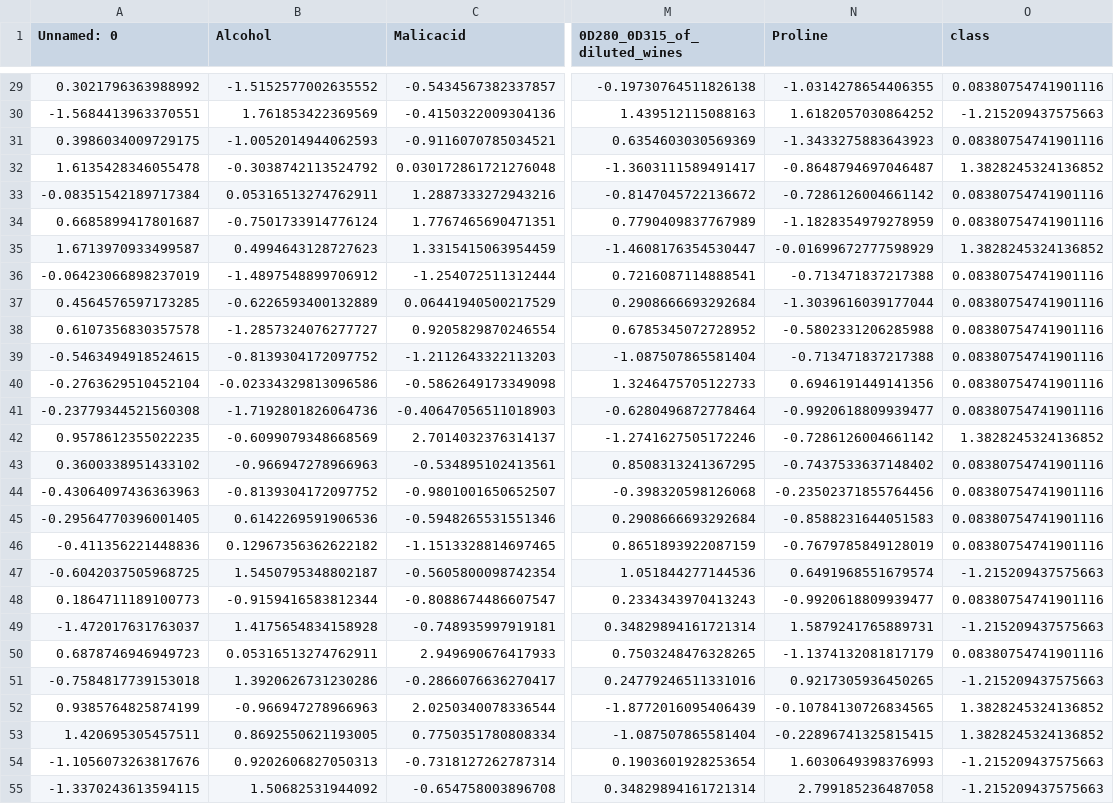
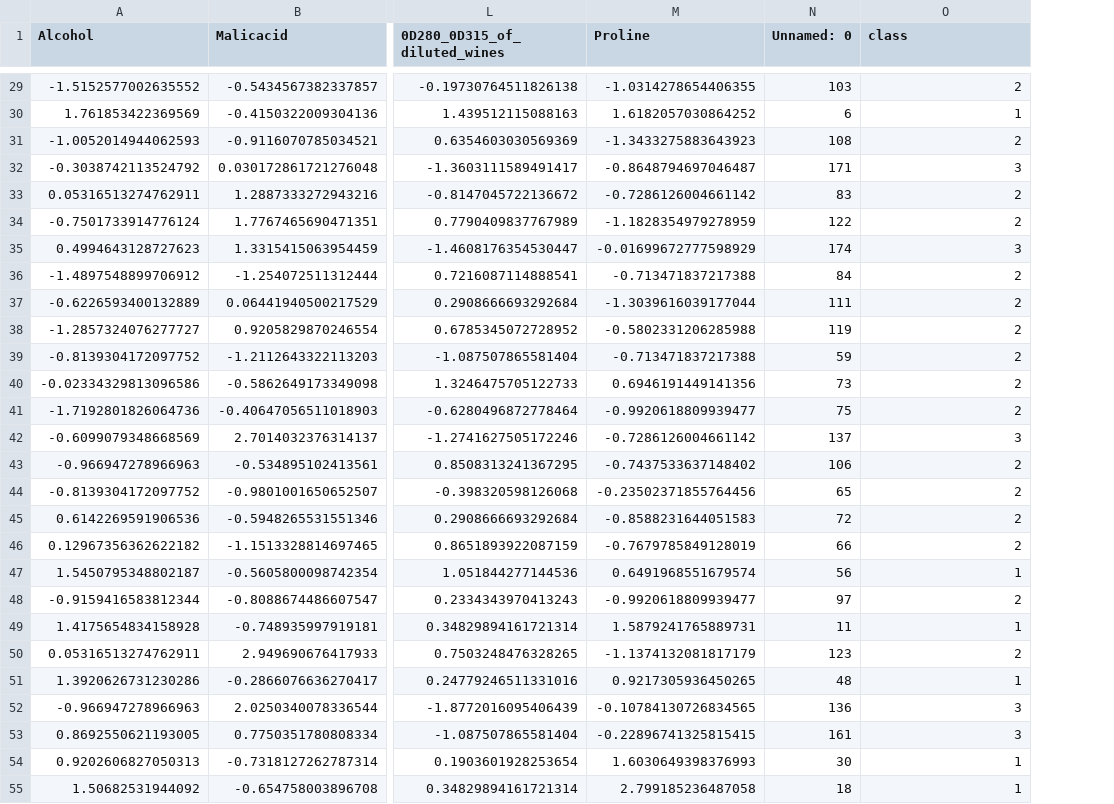
Before and after one commit to UBC-MDS/wine-origin-prediction, a CSV file: data/processed/scaled_wine_train.csv, drawn as a sheet; only a part is shown, gaps mark what is left out; removed rows and columns are numbered as before the commit, all else as after; the diff covers the shown part only; the diff names each change by its address in the sheet, - before the commit and + after, or states it on an @@ line.

```diff
--- a/data/processed/scaled_wine_train.csv
+++ b/data/processed/scaled_wine_train.csv
-column A (Unnamed: 0), rows 29-55: 0.3021796363988992 | -1.5684413963370551 | 0.3986034009729175 | 1.6135428346055478 | -0.08351542189717384 | 0.6685899417801687 | 1.6713970933499587 | -0.06423066898237019 | 0.4564576597173285 | 0.6107356830357578 | -0.5463494918524615 | -0.2763629510452104 | -0.23779344521560308 | 0.9578612355022235 | 0.3600338951433102 | -0.43064097436363963 | -0.29564770396001405 | -0.411356221448836 | -0.6042037505968725 | 0.1864711189100773 | -1.472017631763037 | 0.6878746946949723 | -0.7584817739153018 | 0.9385764825874199 | 1.420695305457511 | -1.1056073263817676 | -1.3370243613594115
+column N (Unnamed: 0), rows 29-55: 103 | 6 | 108 | 171 | 83 | 122 | 174 | 84 | 111 | 119 | 59 | 73 | 75 | 137 | 106 | 65 | 72 | 66 | 56 | 97 | 11 | 123 | 48 | 136 | 161 | 30 | 18
-O29 (class): 0.08380754741901116
+O29 (class): 2
-O30 (class): -1.215209437575663
+O30 (class): 1
-O31 (class): 0.08380754741901116
+O31 (class): 2
-O32 (class): 1.3828245324136852
+O32 (class): 3
-O33:O34 (class): 0.08380754741901116
+O33:O34 (class): 2
-O35 (class): 1.3828245324136852
+O35 (class): 3
-O36:O41 (class): 0.08380754741901116
+O36:O41 (class): 2
-O42 (class): 1.3828245324136852
+O42 (class): 3
-O43:O46 (class): 0.08380754741901116
+O43:O46 (class): 2
-O47 (class): -1.215209437575663
+O47 (class): 1
-O48 (class): 0.08380754741901116
+O48 (class): 2
-O49 (class): -1.215209437575663
+O49 (class): 1
-O50 (class): 0.08380754741901116
+O50 (class): 2
-O51 (class): -1.215209437575663
+O51 (class): 1
-O52:O53 (class): 1.3828245324136852
+O52:O53 (class): 3
-O54:O55 (class): -1.215209437575663
+O54:O55 (class): 1
```
Also changed, not shown: 97 edited cells elsewhere in this file, data/processed/scaled_wine_test.csv, 1 other file.
